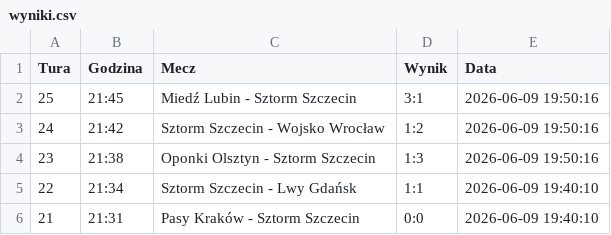
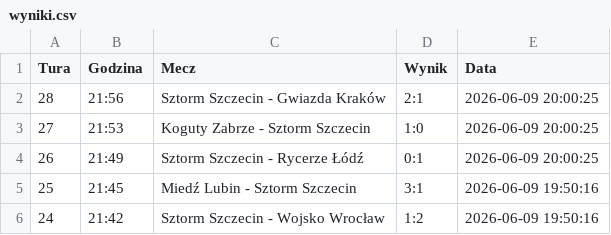
Before and after one commit to tesar13/Virtuale, a CSV file: wyniki.csv, drawn as a sheet; only a part is shown; the shorter side is filled out with more unchanged rows; the diff names each change by its address in the sheet, - before the commit and + after, or states it on an @@ line.

Commit message:
Aktualizacja wynikow 2026-06-09 20:00:25

```diff
--- a/wyniki.csv
+++ b/wyniki.csv
+row 2: 28 | 21:56 | Sztorm Szczecin - Gwiazda Kraków | 2:1 | 2026-06-09 20:00:25
+row 3: 27 | 21:53 | Koguty Zabrze - Sztorm Szczecin | 1:0 | 2026-06-09 20:00:25
+row 4: 26 | 21:49 | Sztorm Szczecin - Rycerze Łódź | 0:1 | 2026-06-09 20:00:25
```
